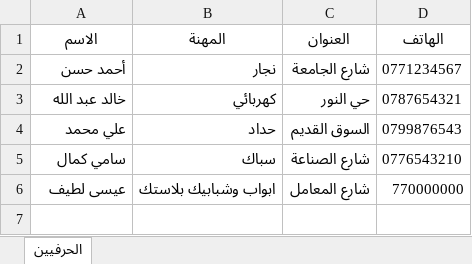
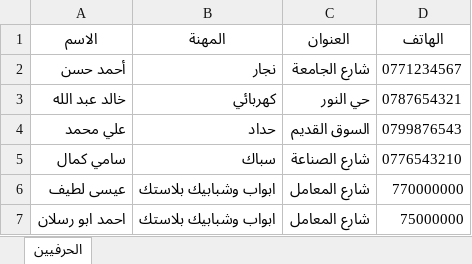
Before and after one commit to Raslanbasha/Arslan, an Excel workbook: craftsmen.xlsx, sheet الحرفيين, drawn as a sheet; values as stored, in another font and other column widths than the file's, no borders; the diff names each change by its address in the sheet, - before the commit and + after, or states it on an @@ line.

Commit message:
Add files via upload

```diff
--- a/craftsmen.xlsx (sheet الحرفيين)
+++ b/craftsmen.xlsx (sheet الحرفيين)
+row 7: احمد ابو رسلان | ابواب وشبابيك بلاستك | شارع المعامل | 75000000
```
